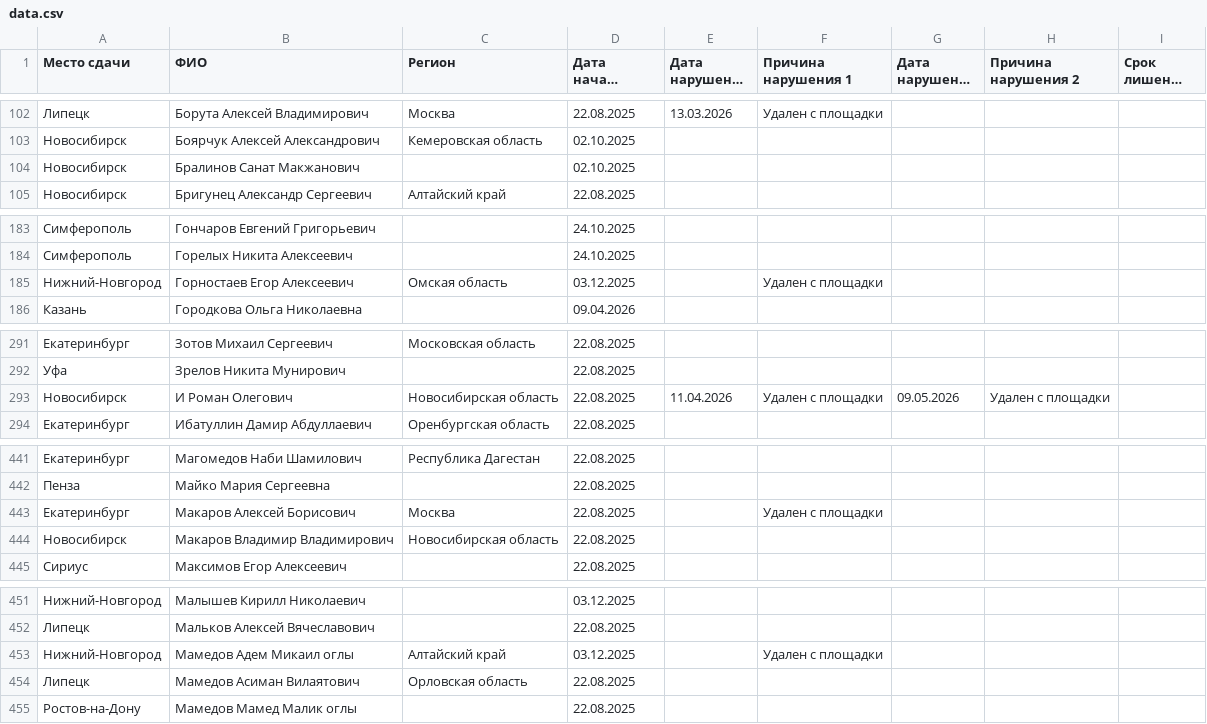
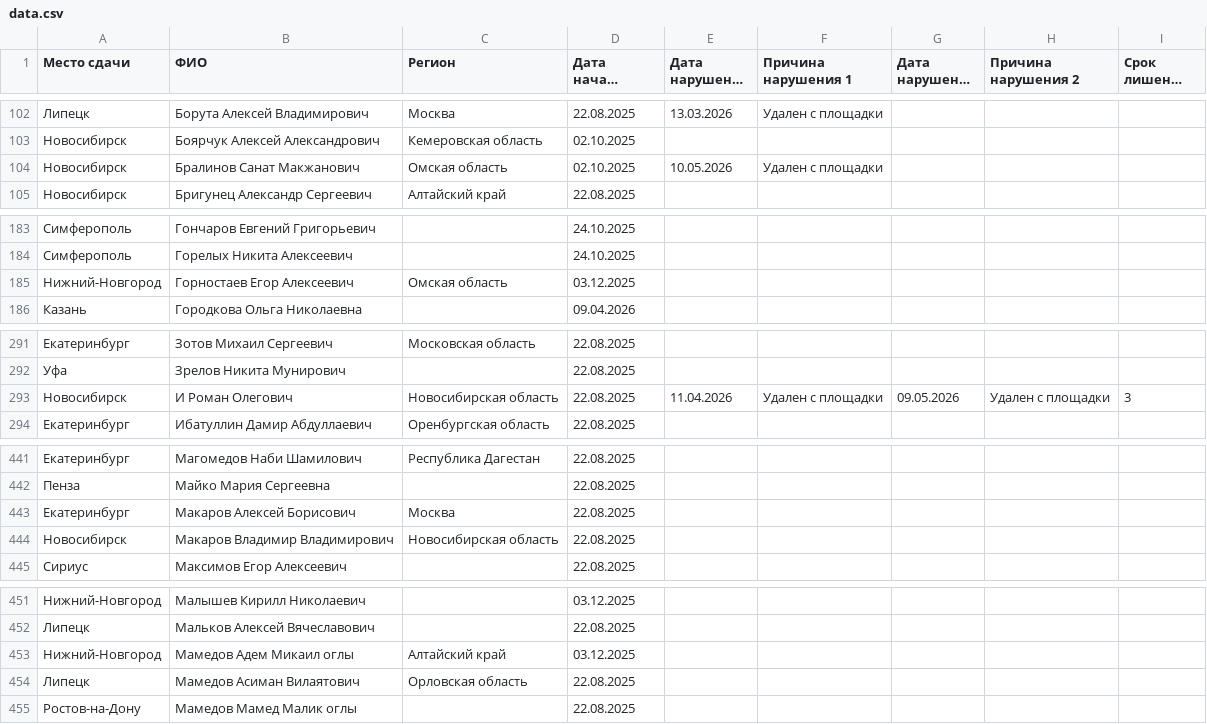
Before and after one commit to matveich877/FKR_coaching_licenses, a CSV file: data.csv, drawn as a sheet; only a part is shown, gaps mark what is left out; long unchanged cells end in …; the diff covers the shown part only.

```diff
--- a/data.csv
+++ b/data.csv
@@ -103,3 +103,3 @@
 Новосибирск;Боярчук Алексей Александрович;Кемеровская область;02.10.2025;;;;;
-Новосибирск;Бралинов Санат Макжанович;;02.10.2025;;;;;
+Новосибирск;Бралинов Санат Макжанович;Омская область;02.10.2025;10.05.2026;Удален с площадки;;;
 Новосибирск;Бригунец Александр Сергеевич;Алтайский край;22.08.2025;;;;;
@@ -184,3 +184,3 @@
 Симферополь;Горелых Никита Алексеевич;;24.10.2025;;;;;
-Нижний-Новгород;Горностаев Егор Алексеевич;Омская область;03.12.2025;;Удален с площадки;;;
+Нижний-Новгород;Горностаев Егор Алексеевич;Омская область;03.12.2025;;;;;
 Казань;Городкова Ольга Николаевна;;09.04.2026;;;;;
@@ -292,3 +292,3 @@
 Уфа;Зрелов Никита Мунирович;;22.08.2025;;;;;
-Новосибирск;И Роман Олегович;Новосибирская область;22.08.2025;11.04.2026;Удален с площадки;09.05.2026;Удален с площадки;
+Новосибирск;И Роман Олегович;Новосибирская область;22.08.2025;11.04.2026;Удален с площадки;09.05.2026;Удален с площадки;3
 Екатеринбург;Ибатуллин Дамир Абдуллаевич;Оренбургская область;22.08.2025;;;;;
@@ -442,3 +442,3 @@
 Пенза;Майко Мария Сергеевна;;22.08.2025;;;;;
-Екатеринбург;Макаров Алексей Борисович;Москва;22.08.2025;;Удален с площадки;;;
+Екатеринбург;Макаров Алексей Борисович;Москва;22.08.2025;;;;;
 Новосибирск;Макаров Владимир Владимирович;Новосибирская область;22.08.2025;;;;;
@@ -452,3 +452,3 @@
 Липецк;Мальков Алексей Вячеславович;;22.08.2025;;;;;
-Нижний-Новгород;Мамедов Адем Микаил оглы;Алтайский край;03.12.2025;;Удален с площадки;;;
+Нижний-Новгород;Мамедов Адем Микаил оглы;Алтайский край;03.12.2025;;;;;
 Липецк;Мамедов Асиман Вилаятович;Орловская область;22.08.2025;;;;;
```
Also changed, not shown: 4 edited cells elsewhere in this file, 3 other files.
